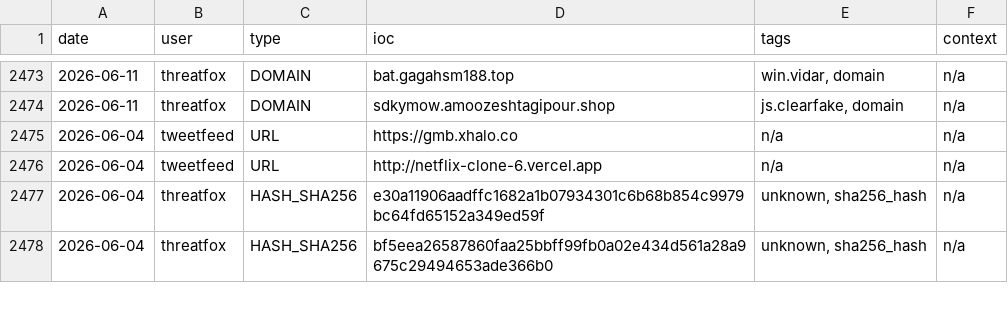
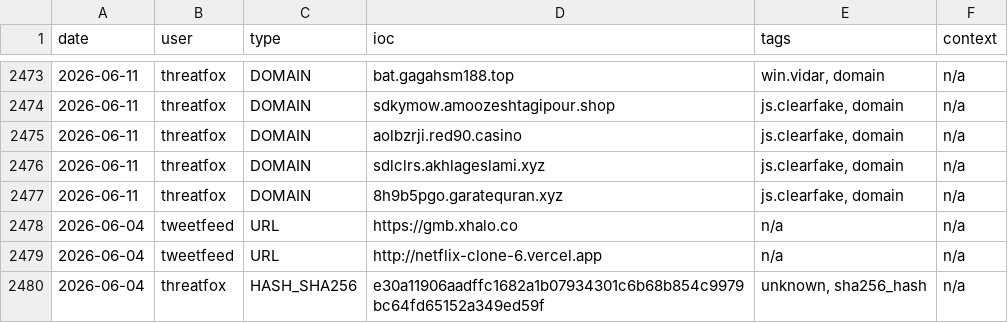
Before and after one commit to Adi-Lyt/vigia-ioc-feed, a CSV file: iocs/week.csv, drawn as a sheet; only a part is shown, gaps mark what is left out; the shorter side is filled out with more unchanged rows; the diff names each change by its address in the sheet, - before the commit and + after, or states it on an @@ line.

Commit message:
chore: update IoC feed 2026-06-11 01:22 UTC

```diff
--- a/iocs/week.csv
+++ b/iocs/week.csv
+row 2475: 2026-06-11 | threatfox | DOMAIN | aolbzrji.red90.casino | js.clearfake, domain | n/a
+row 2476: 2026-06-11 | threatfox | DOMAIN | sdlclrs.akhlageslami.xyz | js.clearfake, domain | n/a
+row 2477: 2026-06-11 | threatfox | DOMAIN | 8h9b5pgo.garatequran.xyz | js.clearfake, domain | n/a
```
